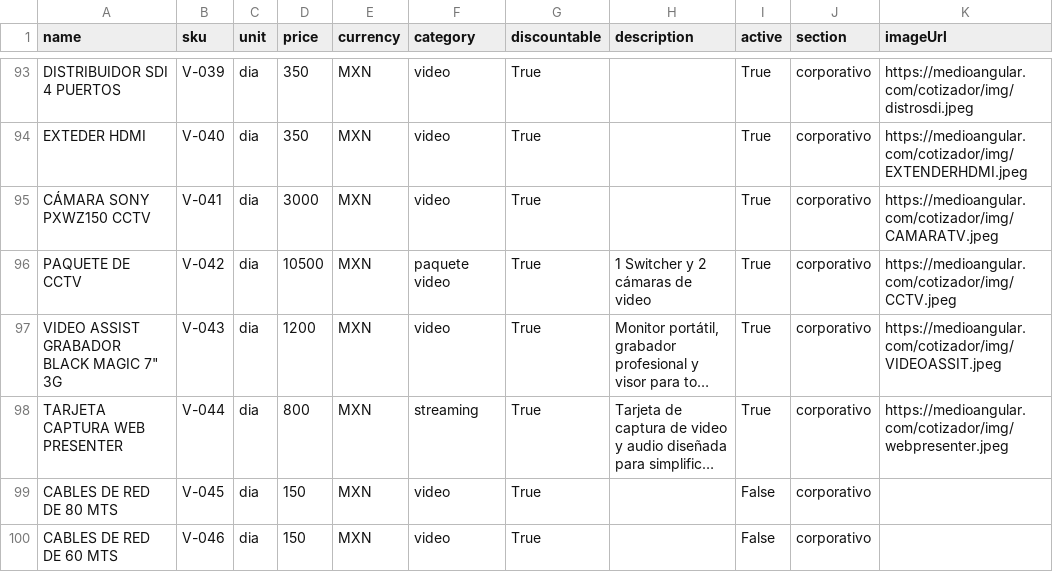
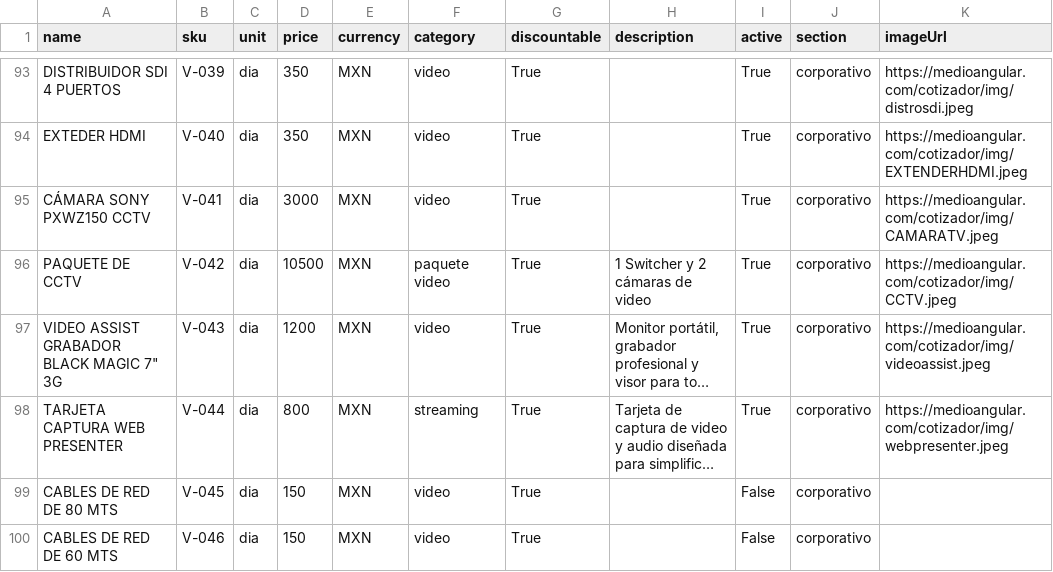
Before and after one commit to Paulgp3/cotizador-local-jp, a CSV file: data/catalogo_normalizado_2025.csv, drawn as a sheet; only a part is shown, gaps mark what is left out; long unchanged cells end in …; the diff names each change by its address in the sheet, - before the commit and + after, or states it on an @@ line.

Commit message:
Update catalogo_normalizado_2025.csv

```diff
--- a/data/catalogo_normalizado_2025.csv
+++ b/data/catalogo_normalizado_2025.csv
-K97 (imageUrl): https://medioangular.com/cotizador/img/VIDEOASSIT.jpeg
+K97 (imageUrl): https://medioangular.com/cotizador/img/videoassist.jpeg
```
